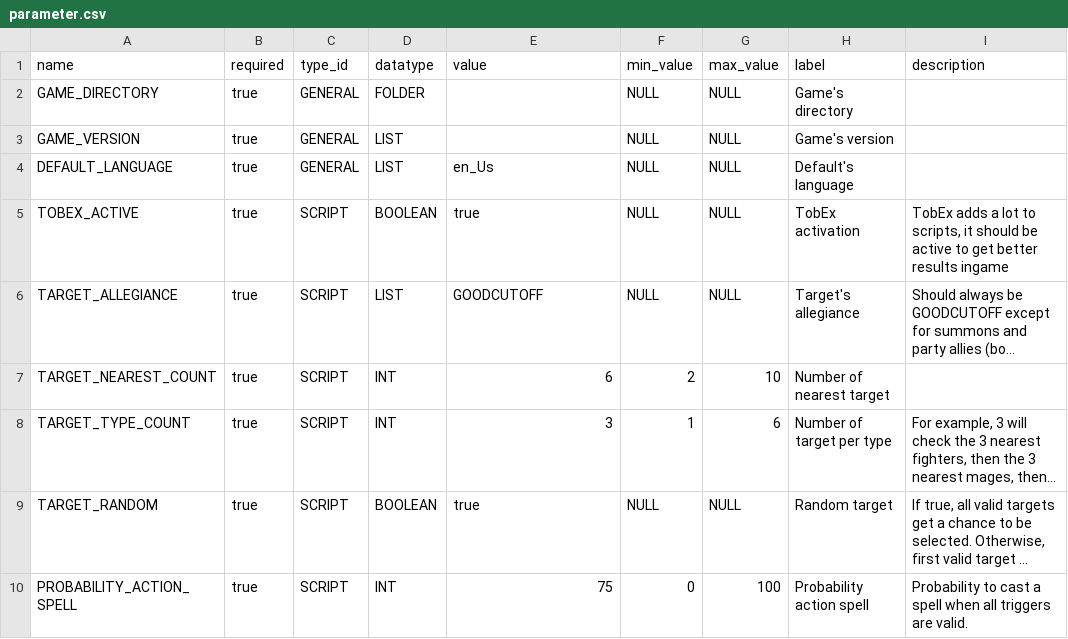
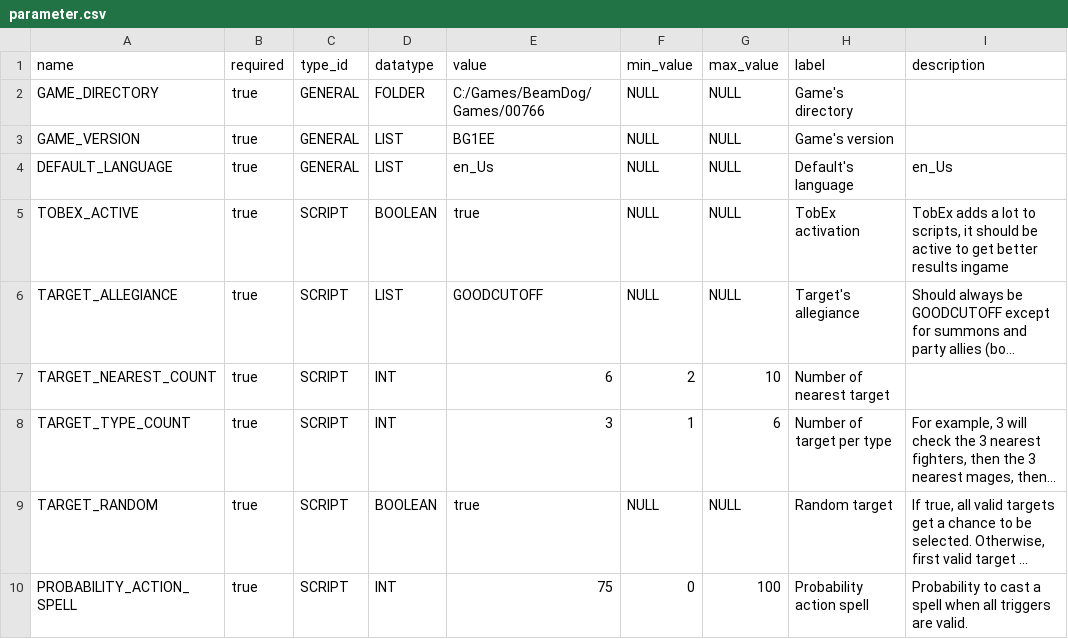
Before and after one commit to arnaudpourbaix/creature-editor, a CSV file: creature-editor-core/src/main/resources/db/csv/editor/parameter.csv, drawn as a sheet; only a part is shown; long unchanged cells end in ….

```diff
--- a/creature-editor-core/src/main/resources/db/csv/editor/parameter.csv
+++ b/creature-editor-core/src/main/resources/db/csv/editor/parameter.csv
@@ -1,5 +1,5 @@
 name;required;type_id;datatype;value;min_value;max_value;label;description
-GAME_DIRECTORY;true;GENERAL;FOLDER;;NULL;NULL;"Game's directory";""
-GAME_VERSION;true;GENERAL;LIST;;NULL;NULL;"Game's version";""
-DEFAULT_LANGUAGE;true;GENERAL;LIST;en_Us;NULL;NULL;"Default's language";""
+GAME_DIRECTORY;true;GENERAL;FOLDER;"C:/Games/BeamDog/Games/00766";NULL;NULL;"Game's directory";""
+GAME_VERSION;true;GENERAL;LIST;"BG1EE";NULL;NULL;"Game's version";""
+DEFAULT_LANGUAGE;true;GENERAL;LIST;en_Us;NULL;NULL;"Default's language";"en_Us"
 TOBEX_ACTIVE;true;SCRIPT;BOOLEAN;true;NULL;NULL;"TobEx activation";"TobEx adds a lot to scripts, it should be active to get better results ingame"
```
Also changed, not shown: 18 other files.
